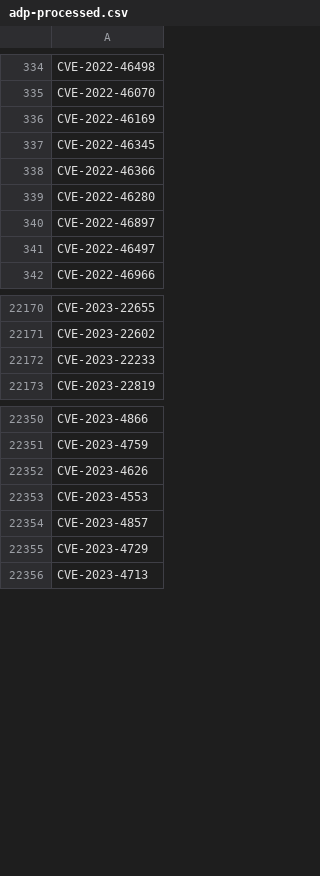
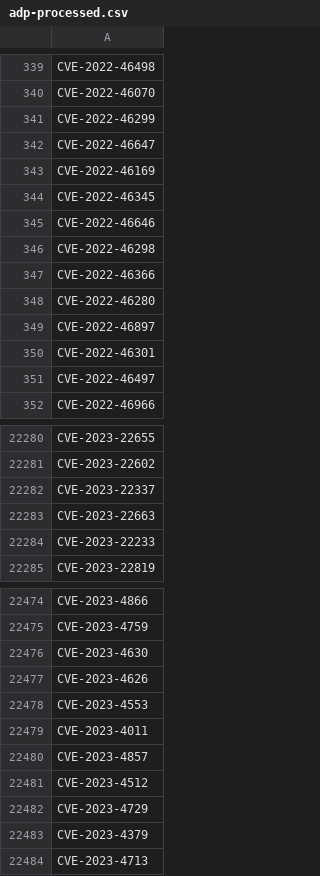
Before and after one commit to todb-cisa/vulnrichment, a CSV file: nvd-count/adp-processed.csv, drawn as a sheet; only a part is shown, gaps mark what is left out; the diff covers the shown part only.

```diff
--- a/nvd-count/adp-processed.csv
+++ b/nvd-count/adp-processed.csv
@@ -335,4 +340,8 @@ CVE-2022-46498
 CVE-2022-46070
+CVE-2022-46299
+CVE-2022-46647
 CVE-2022-46169
 CVE-2022-46345
+CVE-2022-46646
+CVE-2022-46298
 CVE-2022-46366
@@ -340,2 +349,3 @@ CVE-2022-46280
 CVE-2022-46897
+CVE-2022-46301
 CVE-2022-46497
@@ -22171,2 +22281,4 @@ CVE-2023-22655
 CVE-2023-22602
+CVE-2023-22337
+CVE-2023-22663
 CVE-2023-22233
@@ -22351,6 +22475,10 @@ CVE-2023-4866
 CVE-2023-4759
+CVE-2023-4630
 CVE-2023-4626
 CVE-2023-4553
+CVE-2023-4011
 CVE-2023-4857
+CVE-2023-4512
 CVE-2023-4729
+CVE-2023-4379
 CVE-2023-4713
```
Also changed, not shown: 137 added rows elsewhere in this file, nvd-count/daily-stats.csv, nvd-count/nvd-rejected.csv, 6 other files.
